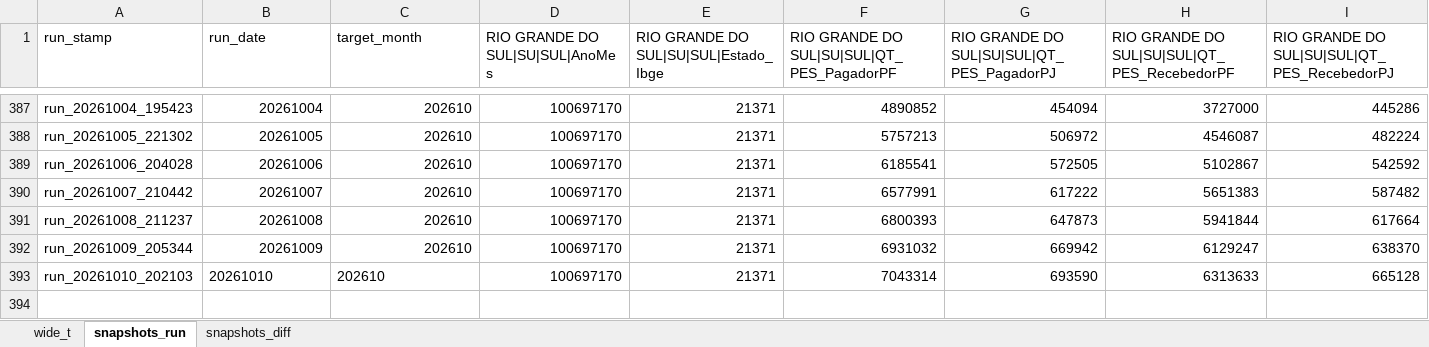
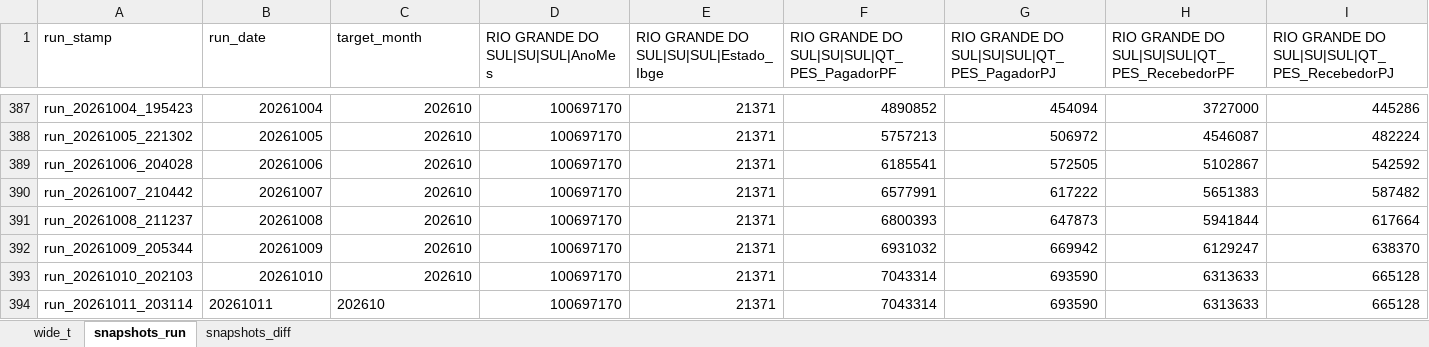
Before and after one commit to rubemcora08-create/PIX, an Excel workbook: pix_pordia.xlsx, sheet snapshots_run, drawn as a sheet; only a part is shown, gaps mark what is left out; values as stored, in another font and other column widths than the file's, no borders; 1 other sheet too large or unreadable and not compared; rows hold the shown columns only; the diff names each change by its address in the sheet, - before the commit and + after, or states it on an @@ line.

```diff
--- a/pix_pordia.xlsx (sheet snapshots_run)
+++ b/pix_pordia.xlsx (sheet snapshots_run)
-B393:C393 alignment: left
+B393:C393 alignment: right
+row 394: run_20261011_203114 | 20261011 | 202610 | 100697170 | 21371 | 7043314 | 693590 | 6313633 | 665128
```
Also changed, not shown: sheet snapshots_diff.
